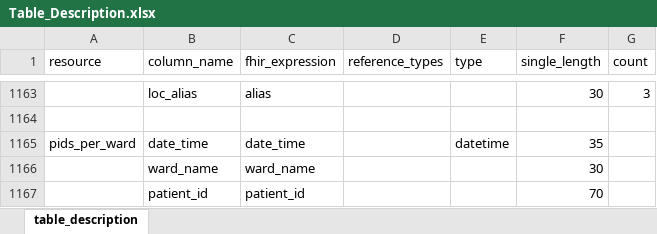
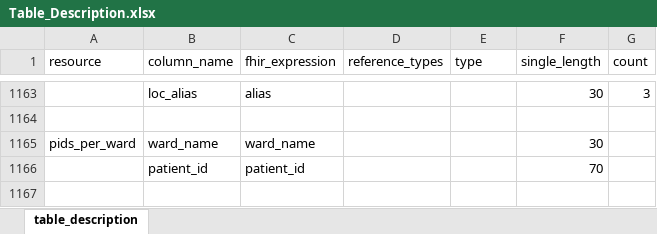
Before and after one commit to medizininformatik-initiative/INTERPOLAR, an Excel workbook: R-cds2db/cds2db/inst/extdata/Table_Description.xlsx, sheet table_description, drawn as a sheet; only a part is shown, gaps mark what is left out; values as stored, in another font and other column widths than the file's, no borders; removed rows and columns are numbered as before the commit, all else as after; the diff names each change by its address in the sheet, - before the commit and + after, or states it on an @@ line.

Commit message:
Remove datetime column in pids_per_ward

```diff
--- a/R-cds2db/cds2db/inst/extdata/Table_Description.xlsx (sheet table_description)
+++ b/R-cds2db/cds2db/inst/extdata/Table_Description.xlsx (sheet table_description)
-row 1165: pids_per_ward | date_time | date_time |  | datetime | 35
-A1165 (resource): (empty)
+A1165 (resource): pids_per_ward
```
Also changed, not shown: R-cds2db/cds2db/inst/extdata/Table_Description_Definition.xlsx, 6 other files.
